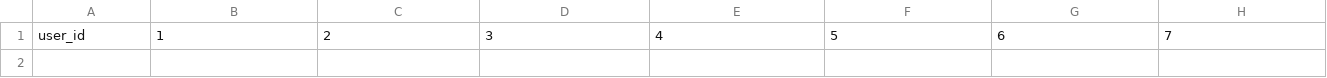
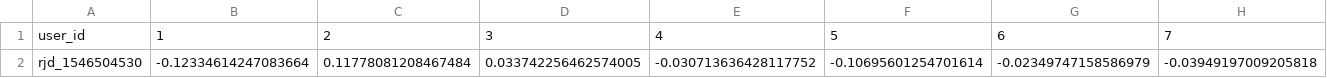
Before and after one commit to Qubitor/iVigil, a CSV file: Finalpro/sample/static/trained_data/rejected_list.csv, drawn as a sheet; only a part is shown; rows hold the shown columns only; the diff names each change by its address in the sheet, - before the commit and + after, or states it on an @@ line.

```diff
--- a/Finalpro/sample/static/trained_data/rejected_list.csv
+++ b/Finalpro/sample/static/trained_data/rejected_list.csv
+row 2: rjd_1546504530 | -0.12334614247083664 | 0.11778081208467484 | 0.033742256462574005 | -0.030713636428117752 | -0.10695601254701614 | -0.02349747158586979 | -0.03949197009205818
```
Also changed, not shown: Finalpro/sample/static/trained_data/waiting_list.csv, 18 other files.
